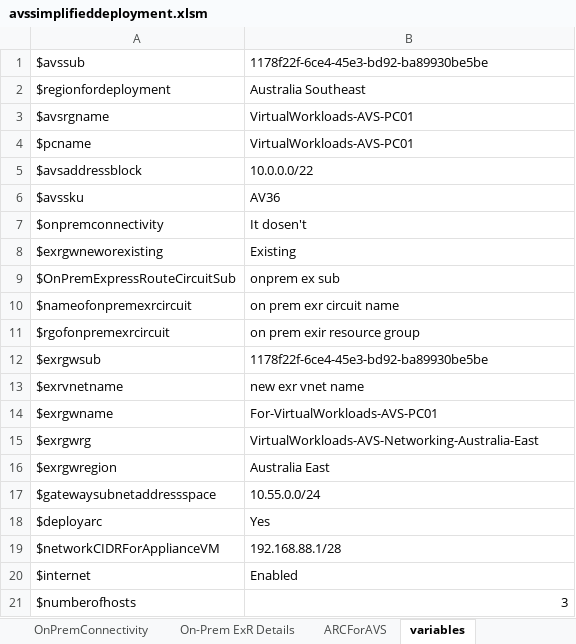
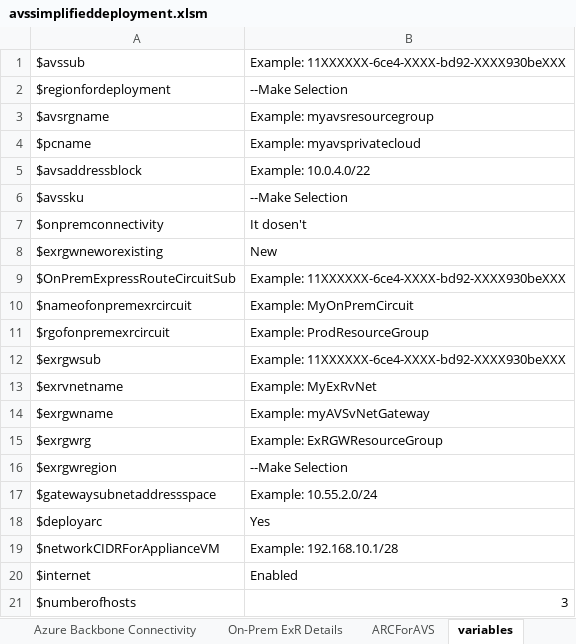
Before and after one commit to Trevor-Davis/Azure-VMware-Solution, an Excel workbook: AVS-Deployment/avssimplifieddeployment.xlsm, sheet variables, drawn as a sheet; values as stored, in another font and other column widths than the file's, no borders; the diff names each change by its address in the sheet, - before the commit and + after, or states it on an @@ line.

```diff
--- a/AVS-Deployment/avssimplifieddeployment.xlsm (sheet variables)
+++ b/AVS-Deployment/avssimplifieddeployment.xlsm (sheet variables)
-sheet tab: OnPremConnectivity
-B1: 1178f22f-6ce4-45e3-bd92-ba89930be5be
+B1: Example: 11XXXXXX-6ce4-XXXX-bd92-XXXX930beXXX
-B2: Australia Southeast
+B2: --Make Selection
-B3: VirtualWorkloads-AVS-PC01
+B3: Example: myavsresourcegroup
-B4: VirtualWorkloads-AVS-PC01
+B4: Example: myavsprivatecloud
-B5: 10.0.0.0/22
+B5: Example: 10.0.4.0/22
-B6: AV36
+B6: --Make Selection
-B8: Existing
+B8: New
-B9: onprem ex sub
+B9: Example: 11XXXXXX-6ce4-XXXX-bd92-XXXX930beXXX
-B10: on prem exr circuit name
+B10: Example: MyOnPremCircuit
-B11: on prem exir resource group
+B11: Example: ProdResourceGroup
-B12: 1178f22f-6ce4-45e3-bd92-ba89930be5be
+B12: Example: 11XXXXXX-6ce4-XXXX-bd92-XXXX930beXXX
-B13: new exr vnet name
+B13: Example: MyExRvNet
-B14: For-VirtualWorkloads-AVS-PC01
+B14: Example: myAVSvNetGateway
-B15: VirtualWorkloads-AVS-Networking-Australia-East
+B15: Example: ExRGWResourceGroup
-B16: Australia East
+B16: --Make Selection
-B17: 10.55.0.0/24
+B17: Example: 10.55.2.0/24
-B19: 192.168.88.1/28
+B19: Example: 192.168.10.1/28
```
Also changed, not shown: sheet Azure Backbone Connectivity, sheet General, sheet ARCForAVS, sheet On-Prem ExR Details, other sheet tabs, formulas that keep their value, hidden cells, charts or pictures, 9 other files.
